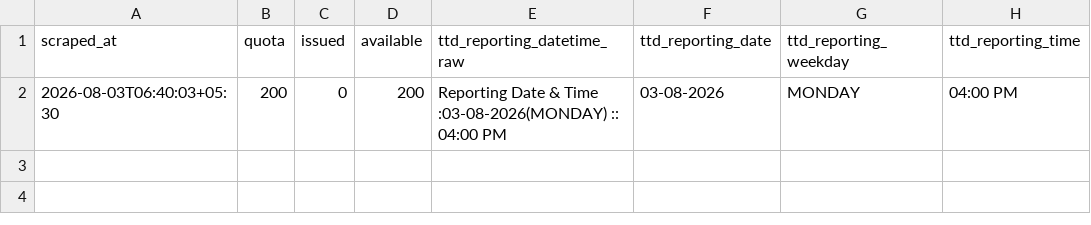
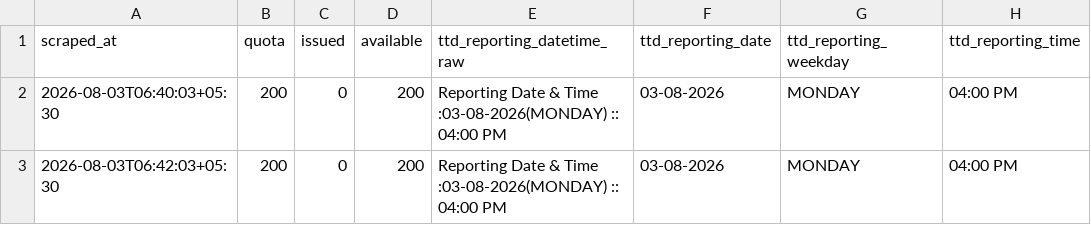
Before and after one commit to vamsikrishnamvk/tirupati-darshan-tracker, a CSV file: data/srivani_airport/2026-08-03.csv, drawn as a sheet.

Commit message:
data: srivani airport 2026-08-03 06:42 IST

```diff
--- a/data/srivani_airport/2026-08-03.csv
+++ b/data/srivani_airport/2026-08-03.csv
@@ -2 +2,2 @@ scraped_at,quota,issued,available,ttd_reporting_datetime_raw,ttd_reporting_date,
 2026-08-03T06:40:03+05:30,200,0,200,Reporting Date & Time :03-08-2026(MONDAY) :: 04:00 PM,03-08-2026,MONDAY,04:00 PM
+2026-08-03T06:42:03+05:30,200,0,200,Reporting Date & Time :03-08-2026(MONDAY) :: 04:00 PM,03-08-2026,MONDAY,04:00 PM
```
Also changed, not shown: 1 other file.
